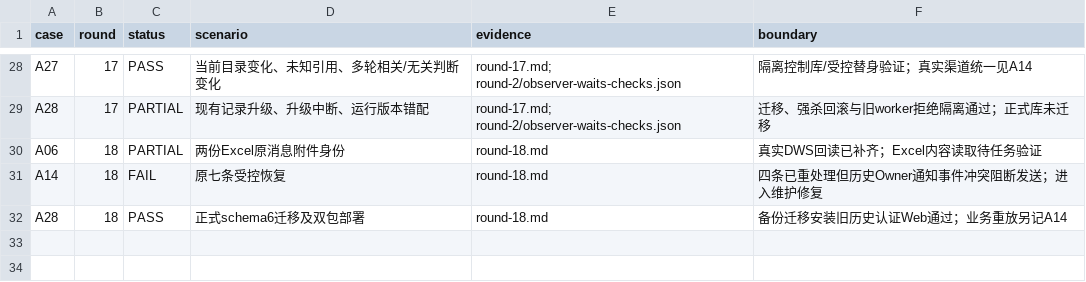
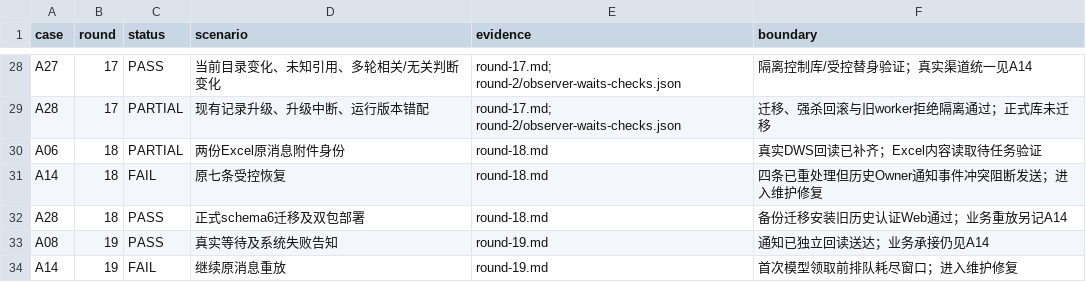
Before and after one commit to HiQ-AI/dingtalk-dsh-assistant, a CSV file: docs/acceptance/message-processing-20260930/matrix.csv, drawn as a sheet; only a part is shown, gaps mark what is left out; the diff names each change by its address in the sheet, - before the commit and + after, or states it on an @@ line.

```diff
--- a/docs/acceptance/message-processing-20260930/matrix.csv
+++ b/docs/acceptance/message-processing-20260930/matrix.csv
+row 33: A08 | 19 | PASS | 真实等待及系统失败告知 | round-19.md | 通知已独立回读送达；业务承接仍见A14
+row 34: A14 | 19 | FAIL | 继续原消息重放 | round-19.md | 首次模型领取前排队耗尽窗口；进入维护修复
```
Also changed, not shown: 10 other files.
